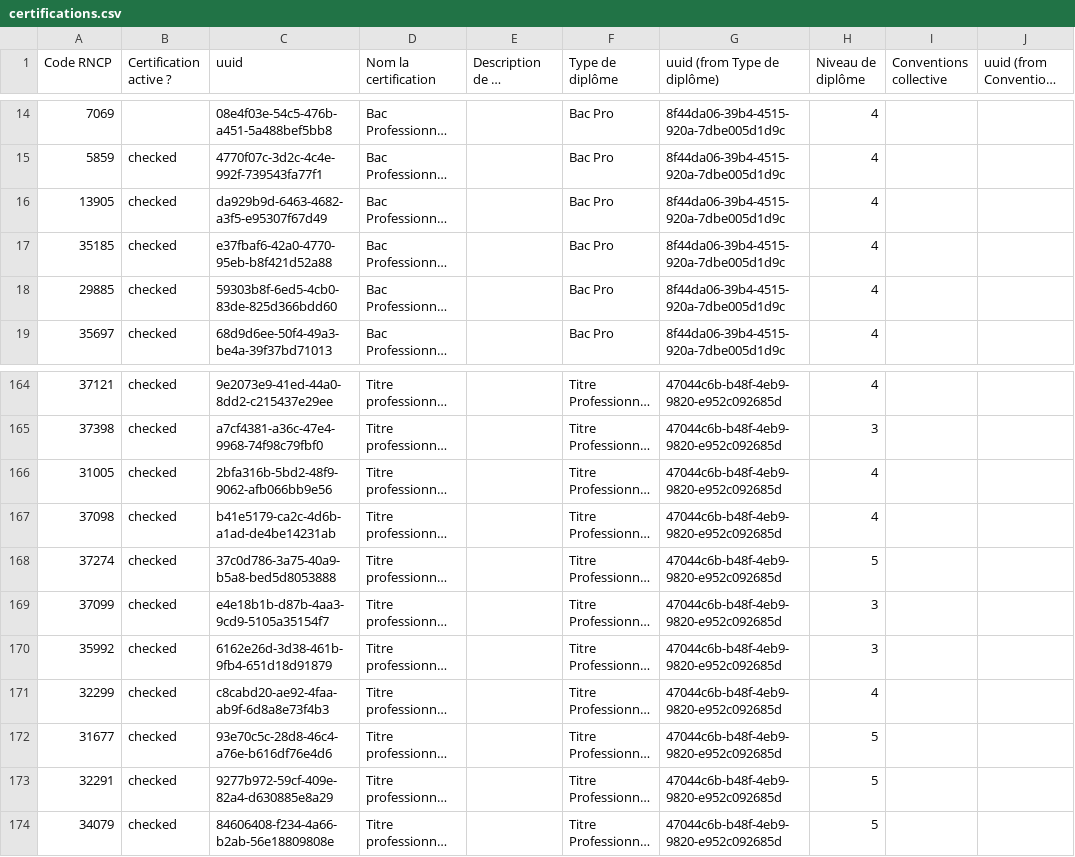
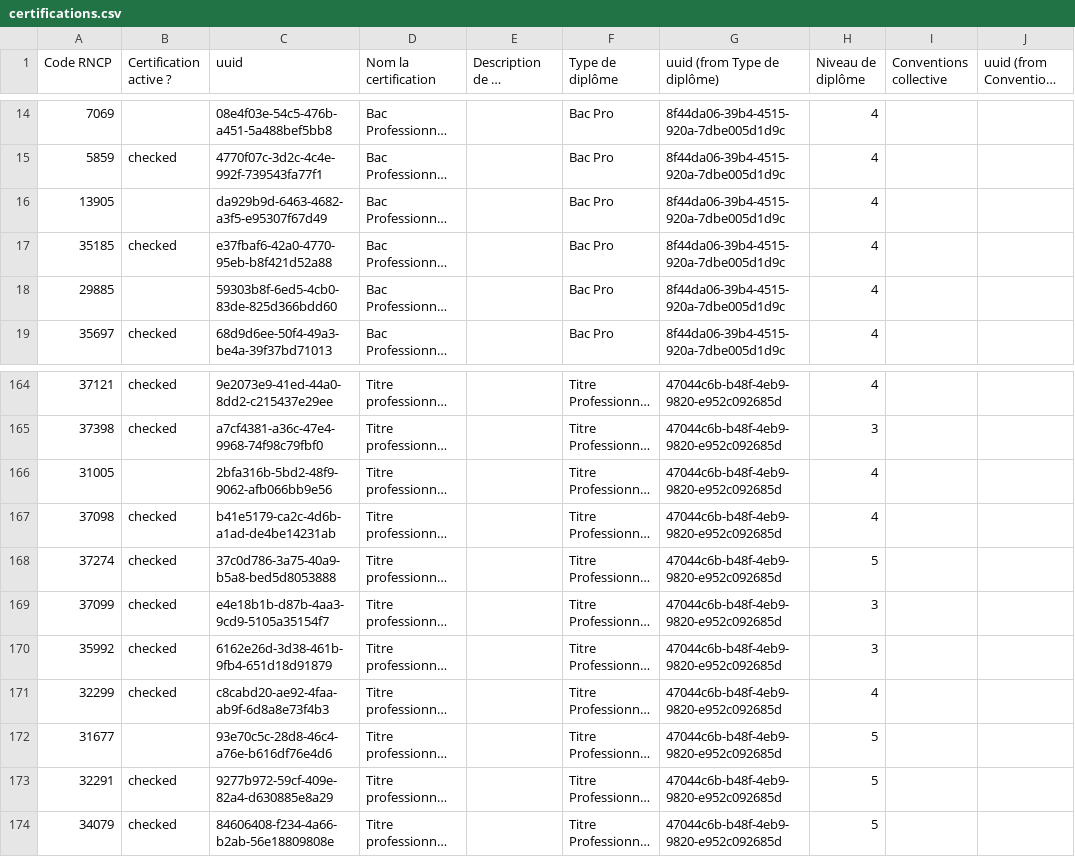
Before and after one commit to SocialGouv/reva, a CSV file: packages/reva-api/prisma/seed/referentials/certifications.csv, drawn as a sheet; only a part is shown, gaps mark what is left out; long unchanged cells end in …; the diff covers the shown part only; the diff names each change by its address in the sheet, - before the commit and + after, or states it on an @@ line.

Commit message:
feat(api): updated certifications referencial

```diff
--- a/packages/reva-api/prisma/seed/referentials/certifications.csv
+++ b/packages/reva-api/prisma/seed/referentials/certifications.csv
-B16 (Certification active ?): checked
+B16 (Certification active ?): (empty)
-B18 (Certification active ?): checked
+B18 (Certification active ?): (empty)
-B166 (Certification active ?): checked
+B166 (Certification active ?): (empty)
-B172 (Certification active ?): checked
+B172 (Certification active ?): (empty)
```
Also changed, not shown: 17 added rows and 13 edited cells elsewhere in this file.
